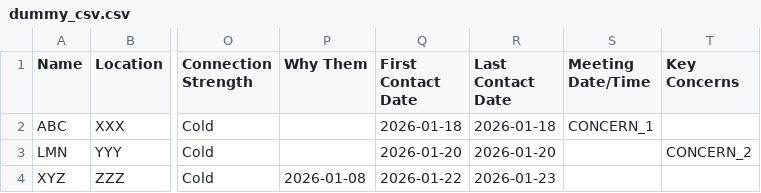
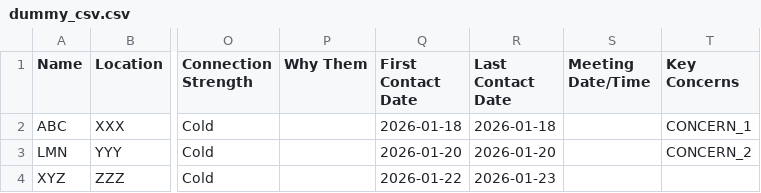
Before and after one commit to JD32bit/investor-tracker, a CSV file: dummy_csv.csv, drawn as a sheet; only a part is shown, gaps mark what is left out; the diff names each change by its address in the sheet, - before the commit and + after, or states it on an @@ line.

Commit message:
Update dummy_csv.csv
Fixed alignment

```diff
--- a/dummy_csv.csv
+++ b/dummy_csv.csv
-S2 (Meeting Date/Time): CONCERN_1
+S2 (Meeting Date/Time): (empty)
-T2 (Key Concerns): (empty)
+T2 (Key Concerns): CONCERN_1
-P4 (Why Them): 2026-01-08
+P4 (Why Them): (empty)
```
